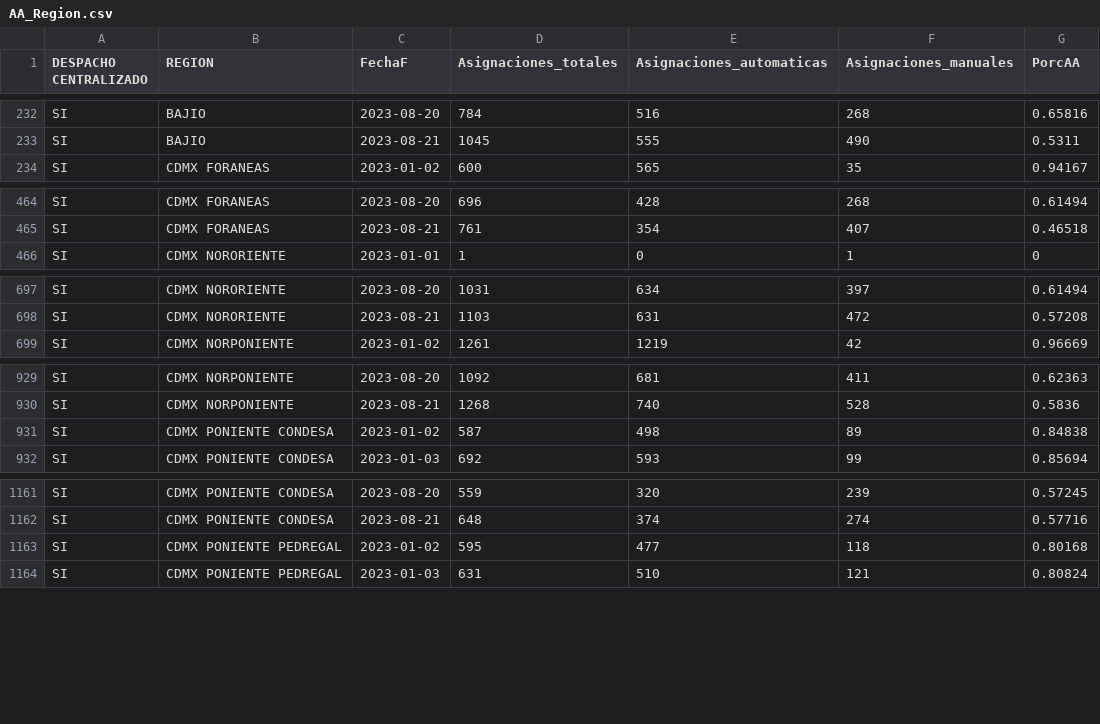
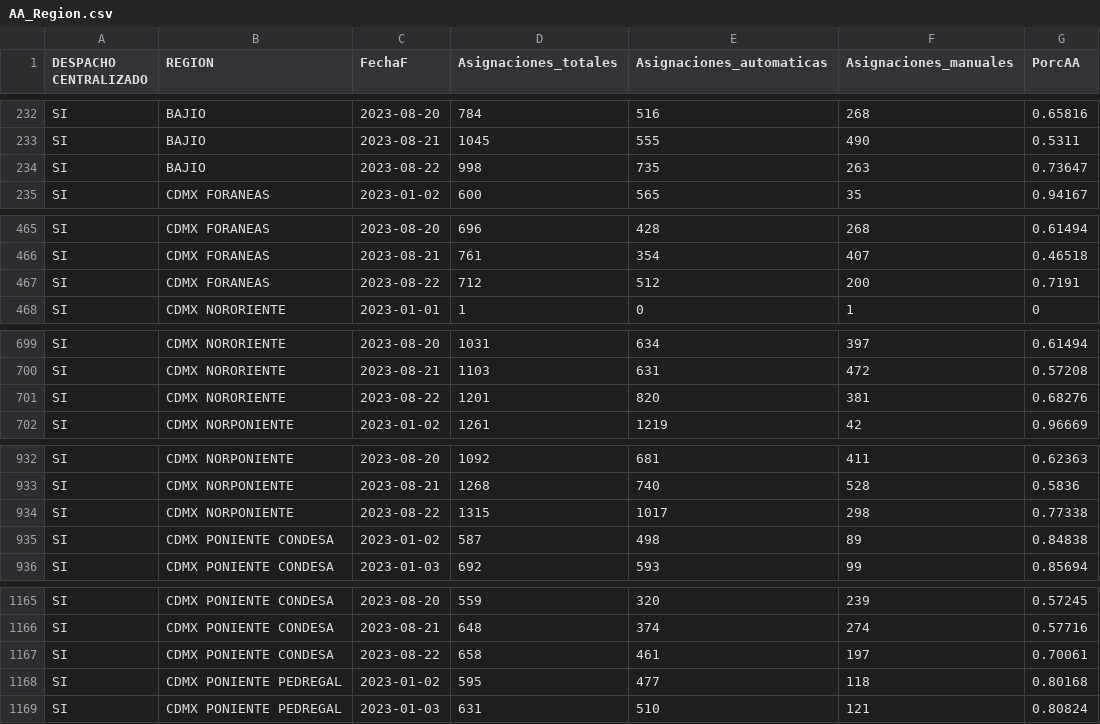
Before and after one commit to tpmineriadatos/tpmineriadatos.github.io, a CSV file: MineriaDD/fuentes/AA_Region.csv, drawn as a sheet; only a part is shown, gaps mark what is left out; the diff covers the shown part only.

```diff
--- a/MineriaDD/fuentes/AA_Region.csv
+++ b/MineriaDD/fuentes/AA_Region.csv
@@ -233,2 +233,3 @@ SI,BAJIO,2023-08-20,784,516,268,0.65816
 SI,BAJIO,2023-08-21,1045,555,490,0.5311
+SI,BAJIO,2023-08-22,998,735,263,0.73647
 SI,CDMX FORANEAS,2023-01-02,600,565,35,0.94167
@@ -465,2 +466,3 @@ SI,CDMX FORANEAS,2023-08-20,696,428,268,0.61494
 SI,CDMX FORANEAS,2023-08-21,761,354,407,0.46518
+SI,CDMX FORANEAS,2023-08-22,712,512,200,0.7191
 SI,CDMX NORORIENTE,2023-01-01,1,0,1,0
@@ -698,2 +700,3 @@ SI,CDMX NORORIENTE,2023-08-20,1031,634,397,0.61494
 SI,CDMX NORORIENTE,2023-08-21,1103,631,472,0.57208
+SI,CDMX NORORIENTE,2023-08-22,1201,820,381,0.68276
 SI,CDMX NORPONIENTE,2023-01-02,1261,1219,42,0.96669
@@ -930,2 +933,3 @@ SI,CDMX NORPONIENTE,2023-08-20,1092,681,411,0.62363
 SI,CDMX NORPONIENTE,2023-08-21,1268,740,528,0.5836
+SI,CDMX NORPONIENTE,2023-08-22,1315,1017,298,0.77338
 SI,CDMX PONIENTE CONDESA,2023-01-02,587,498,89,0.84838
@@ -1162,2 +1166,3 @@ SI,CDMX PONIENTE CONDESA,2023-08-20,559,320,239,0.57245
 SI,CDMX PONIENTE CONDESA,2023-08-21,648,374,274,0.57716
+SI,CDMX PONIENTE CONDESA,2023-08-22,658,461,197,0.70061
 SI,CDMX PONIENTE PEDREGAL,2023-01-02,595,477,118,0.80168
```
Also changed, not shown: 13 added rows elsewhere in this file, MineriaDD/fuentes/AA_Plaza.csv, MineriaDD/fuentes/AM_Distritos.csv, 17 other files.
